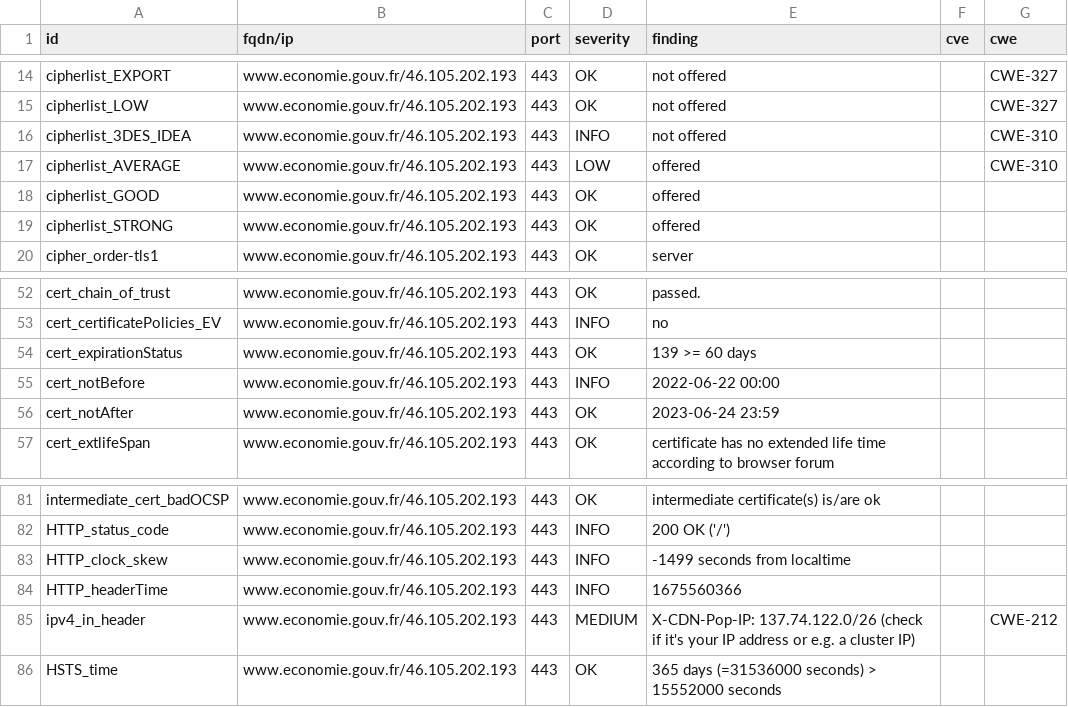
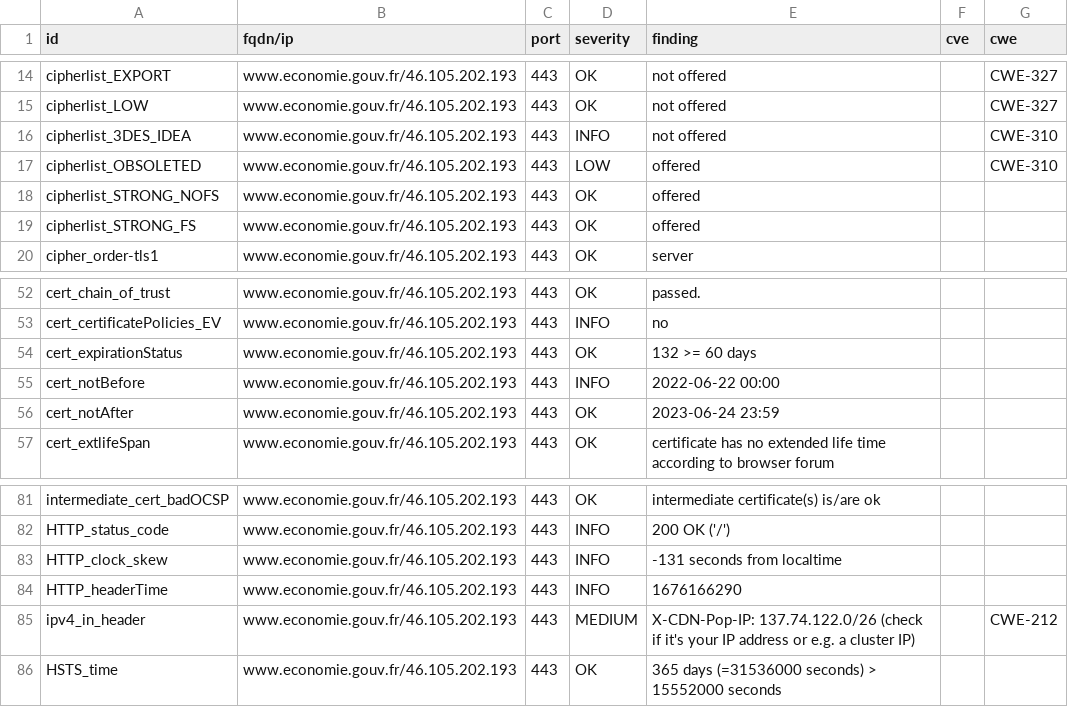
Before and after one commit to mactimebatn/dashloard, a CSV file: results/aHR0cHM6Ly93d3cuZWNvbm9taWUuZ291di5mcg==/testssl.csv, drawn as a sheet; only a part is shown, gaps mark what is left out.

```diff
--- a/results/aHR0cHM6Ly93d3cuZWNvbm9taWUuZ291di5mcg==/testssl.csv
+++ b/results/aHR0cHM6Ly93d3cuZWNvbm9taWUuZ291di5mcg==/testssl.csv
@@ -16,5 +16,5 @@
 "cipherlist_3DES_IDEA","www.economie.gouv.fr/46.105.202.193","443","INFO","not offered","","CWE-310"
-"cipherlist_AVERAGE","www.economie.gouv.fr/46.105.202.193","443","LOW","offered","","CWE-310"
-"cipherlist_GOOD","www.economie.gouv.fr/46.105.202.193","443","OK","offered","",""
-"cipherlist_STRONG","www.economie.gouv.fr/46.105.202.193","443","OK","offered","",""
+"cipherlist_OBSOLETED","www.economie.gouv.fr/46.105.202.193","443","LOW","offered","","CWE-310"
+"cipherlist_STRONG_NOFS","www.economie.gouv.fr/46.105.202.193","443","OK","offered","",""
+"cipherlist_STRONG_FS","www.economie.gouv.fr/46.105.202.193","443","OK","offered","",""
 "cipher_order-tls1","www.economie.gouv.fr/46.105.202.193","443","OK","server","",""
@@ -53,3 +53,3 @@
 "cert_certificatePolicies_EV","www.economie.gouv.fr/46.105.202.193","443","INFO","no","",""
-"cert_expirationStatus","www.economie.gouv.fr/46.105.202.193","443","OK","139 >= 60 days","",""
+"cert_expirationStatus","www.economie.gouv.fr/46.105.202.193","443","OK","132 >= 60 days","",""
 "cert_notBefore","www.economie.gouv.fr/46.105.202.193","443","INFO","2022-06-22 00:00","",""
@@ -82,4 +82,4 @@
 "HTTP_status_code","www.economie.gouv.fr/46.105.202.193","443","INFO","200 OK ('/')","",""
-"HTTP_clock_skew","www.economie.gouv.fr/46.105.202.193","443","INFO","-1499 seconds from localtime","",""
-"HTTP_headerTime","www.economie.gouv.fr/46.105.202.193","443","INFO","1675560366","",""
+"HTTP_clock_skew","www.economie.gouv.fr/46.105.202.193","443","INFO","-131 seconds from localtime","",""
+"HTTP_headerTime","www.economie.gouv.fr/46.105.202.193","443","INFO","1676166290","",""
 "ipv4_in_header","www.economie.gouv.fr/46.105.202.193","443","MEDIUM","X-CDN-Pop-IP: 137.74.122.0/26 (check if it's your IP address or e.g. a cluster IP)","","CWE-212"
```
Also changed, not shown: 14 other files.
